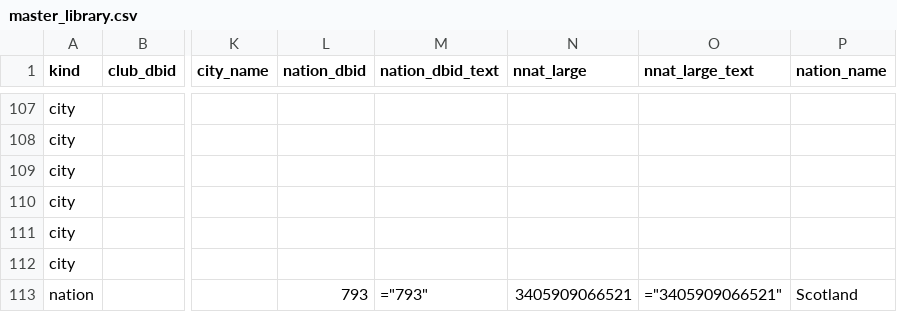
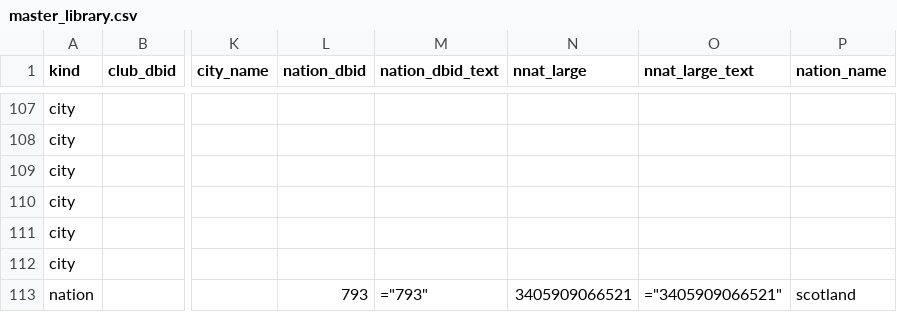
Before and after one commit to andrewcrawford131/FM26editor, a CSV file: master_library.csv, drawn as a sheet; only a part is shown, gaps mark what is left out; the diff covers the shown part only; the diff names each change by its address in the sheet, - before the commit and + after, or states it on an @@ line.

```diff
--- a/master_library.csv
+++ b/master_library.csv
-P113 (nation_name): Scotland
+P113 (nation_name): scotland
```
Also changed, not shown: 12 edited cells elsewhere in this file, 3 other files.
